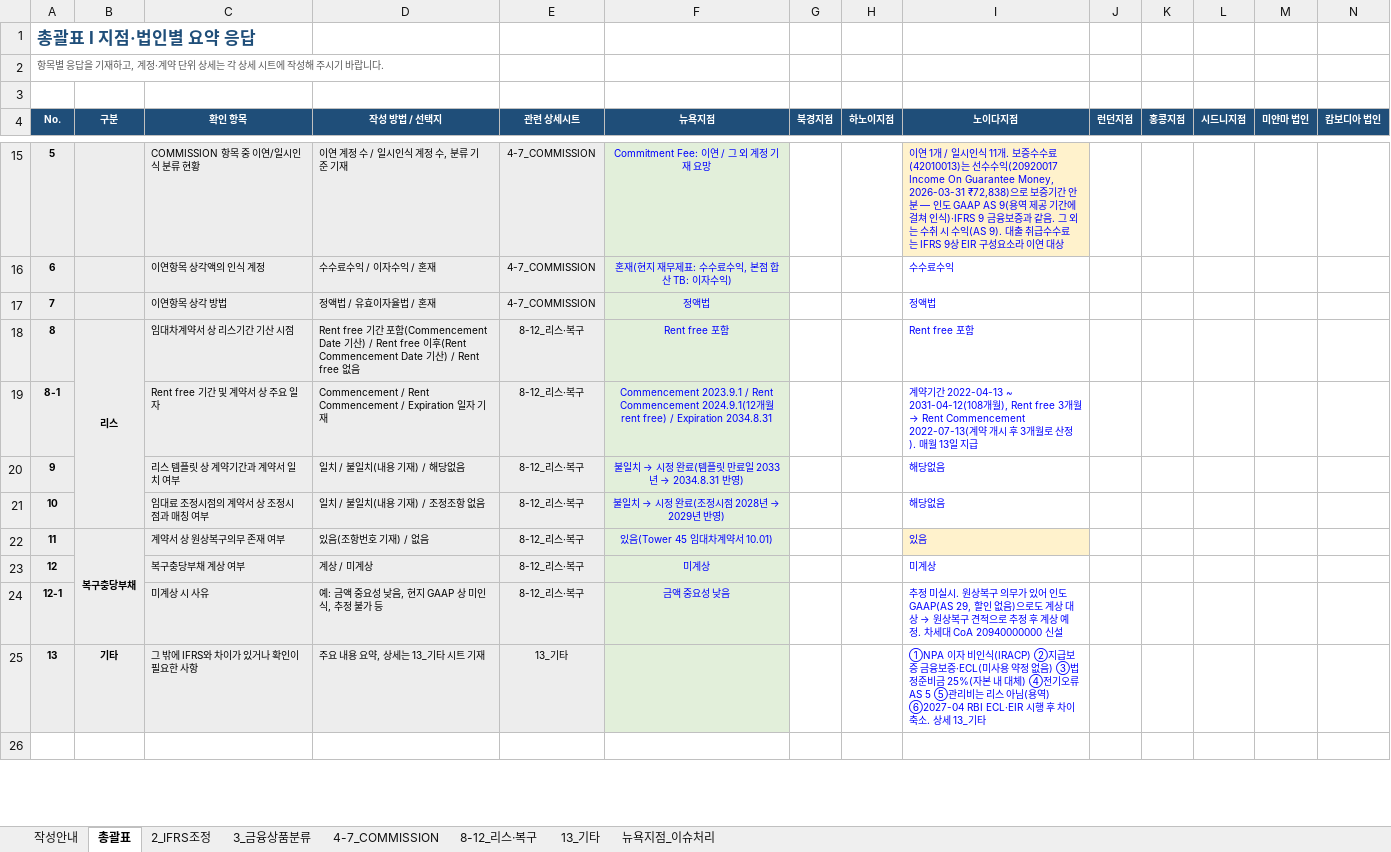
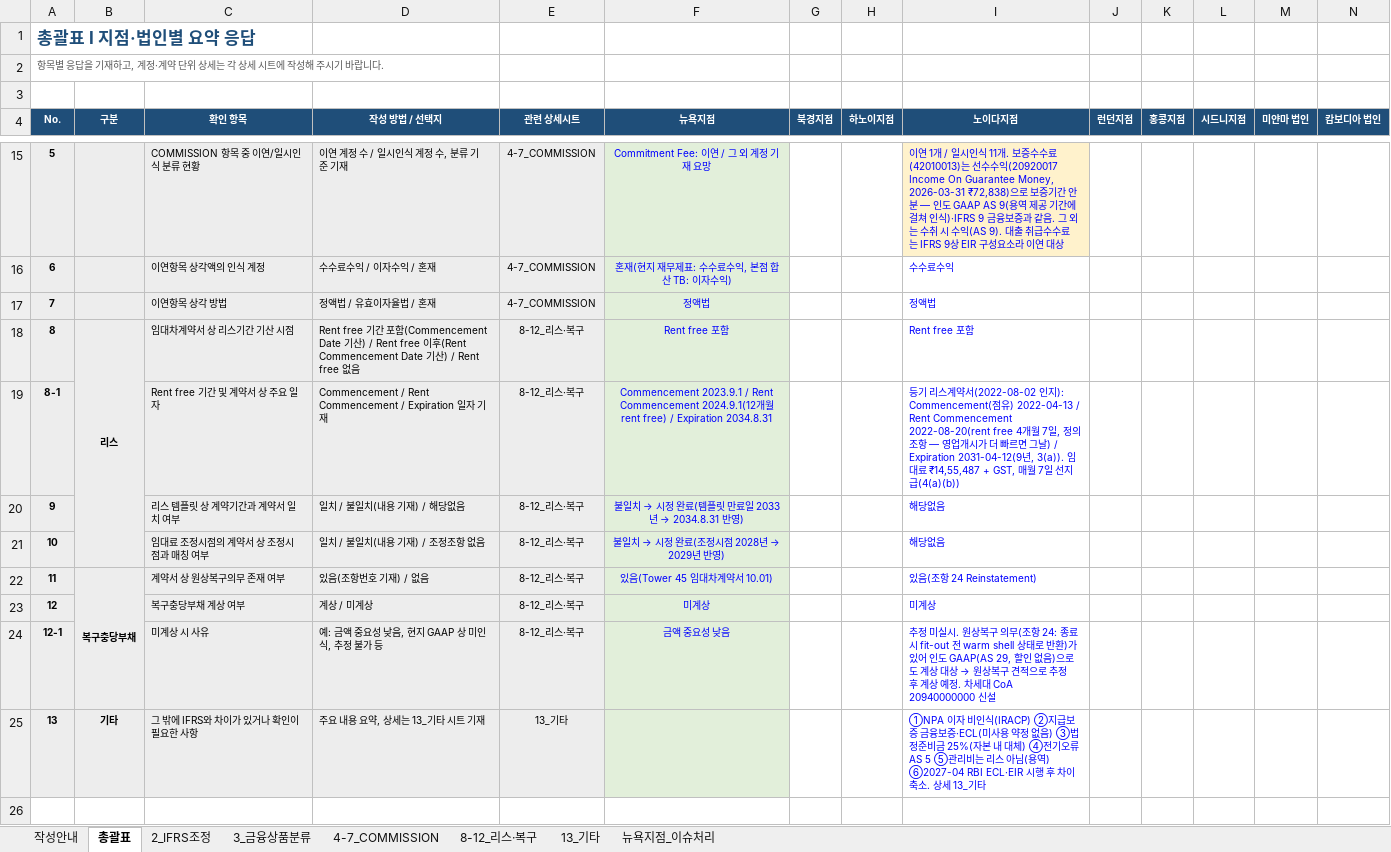
Before and after one commit to bellrubytiger-eng/Tradefinance, an Excel workbook: docs/08_IFRS_갭분석_노이다지점.xlsx, sheet 총괄표, drawn as a sheet; only a part is shown, gaps mark what is left out; values as stored, in another font and other column widths than the file's, no borders; the diff names each change by its address in the sheet, - before the commit and + after, or states it on an @@ line.

```diff
--- a/docs/08_IFRS_갭분석_노이다지점.xlsx (sheet 총괄표)
+++ b/docs/08_IFRS_갭분석_노이다지점.xlsx (sheet 총괄표)
@@ I19 (노이다지점): 계약기간 2022-04-13 ~ 2031-04-12(108개월), Rent free 3개월 → Rent Commencement 2022-07-13(계약 개시 후 3개월로 산정). 매월 13일 지급 → 등기 리스계약서(2022-08-02 인지): Commencement(점유) 2022-04-13 / Rent Commencement 2022-08-20(rent free 4개월 7일, 정의 조항 — 영업개시가 더 빠르면 그날) / Expiration 2031-04-12(9년, 3(a)). 임대료 ₹14,55,487 + GST, 매월 7일 선지급(4(a)(b)) @@
-I22 (노이다지점): 있음
+I22 (노이다지점): 있음(조항 24 Reinstatement)
-I22 fill: #FFF2CC
+I22 fill: none
-I24 (노이다지점): …구 의무가 있어…
+I24 (노이다지점): …구 의무(조항 24: 종료 시 fit-out 전 warm shell 상태로 반환)가 있어…
```
Also changed, not shown: sheet 8-12_리스·복구, sheet 2_IFRS조정, sheet 13_기타, docs/08_IFRS_Gap_Analysis_Noida_EN.xlsx, 2 other files.
